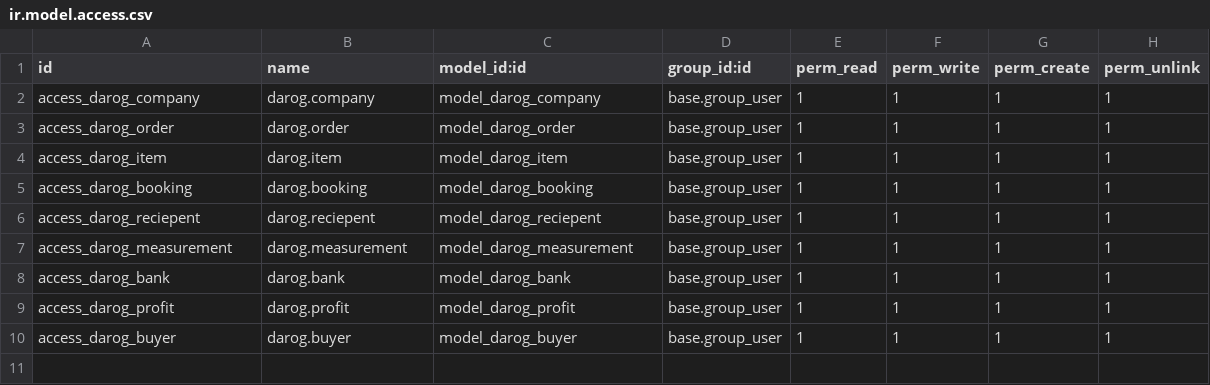
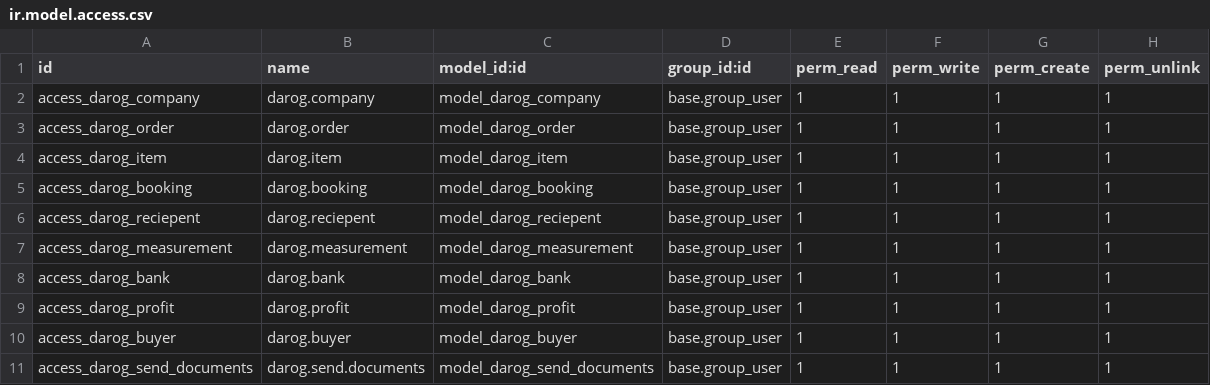
Before and after one commit to Atef-ui/DAROG-CORPORATION-ODOO-PROJECT, a CSV file: DAROG/security/ir.model.access.csv, drawn as a sheet.

```diff
--- a/DAROG/security/ir.model.access.csv
+++ b/DAROG/security/ir.model.access.csv
@@ -10 +10,2 @@ access_darog_profit,darog.profit,model_darog_profit,base.group_user,1,1,1,1
 access_darog_buyer,darog.buyer,model_darog_buyer,base.group_user,1,1,1,1
+access_darog_send_documents,darog.send.documents,model_darog_send_documents,base.group_user,1,1,1,1
```
Also changed, not shown: 29 other files.
